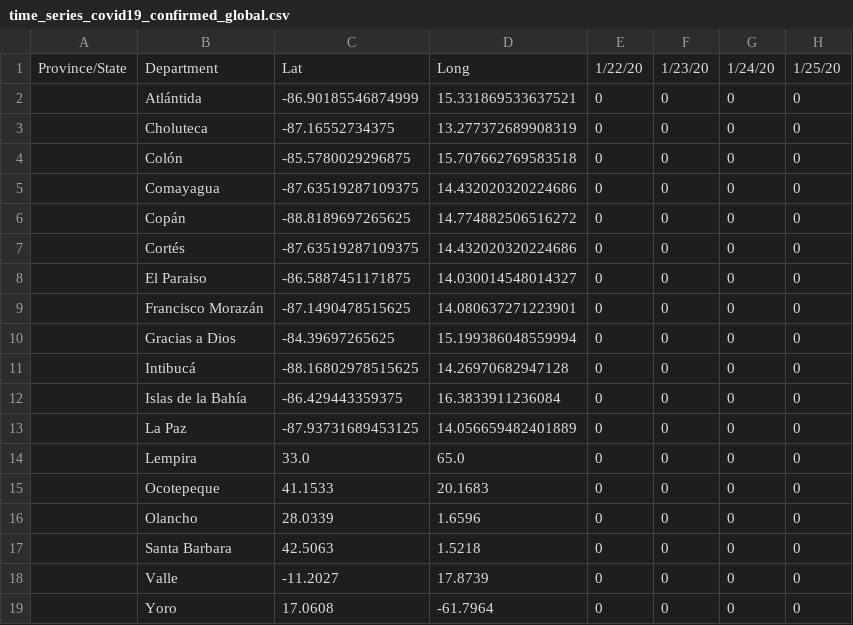
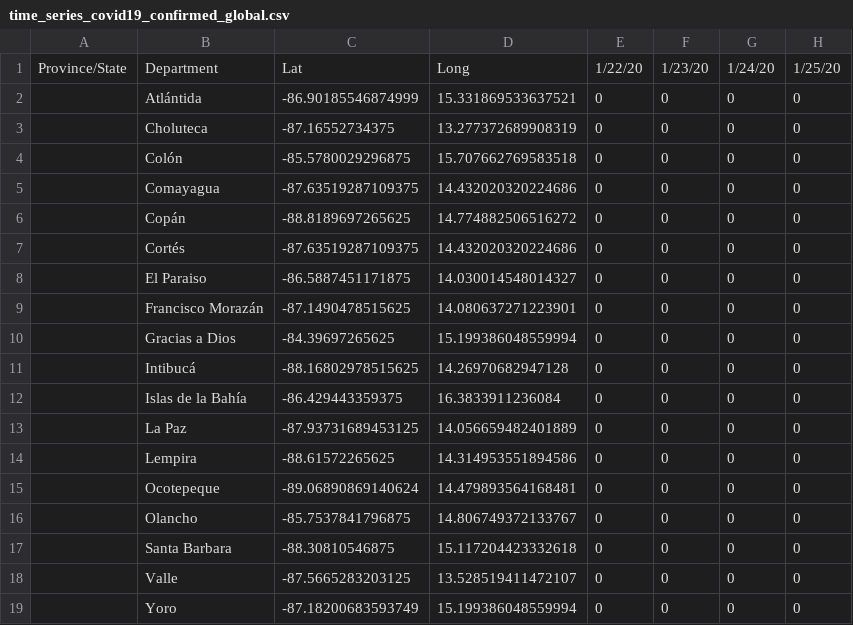
Before and after one commit to fabricioism/Covid19HN, a CSV file: time_series_covid19_confirmed_global.csv, drawn as a sheet; only a part is shown; the diff names each change by its address in the sheet, - before the commit and + after, or states it on an @@ line.

```diff
--- a/time_series_covid19_confirmed_global.csv
+++ b/time_series_covid19_confirmed_global.csv
-C14: 33.0
+C14: -88.61572265625
-D14: 65.0
+D14: 14.314953551894586
-C15: 41.1533
+C15: -89.06890869140624
-D15: 20.1683
+D15: 14.479893564168481
-C16: 28.0339
+C16: -85.7537841796875
-D16: 1.6596
+D16: 14.806749372133767
-C17: 42.5063
+C17: -88.30810546875
-D17: 1.5218
+D17: 15.117204423332618
-C18: -11.2027
+C18: -87.5665283203125
-D18: 17.8739
+D18: 13.528519411472107
-C19: 17.0608
+C19: -87.18200683593749
-D19: -61.7964
+D19: 15.199386048559994
```
